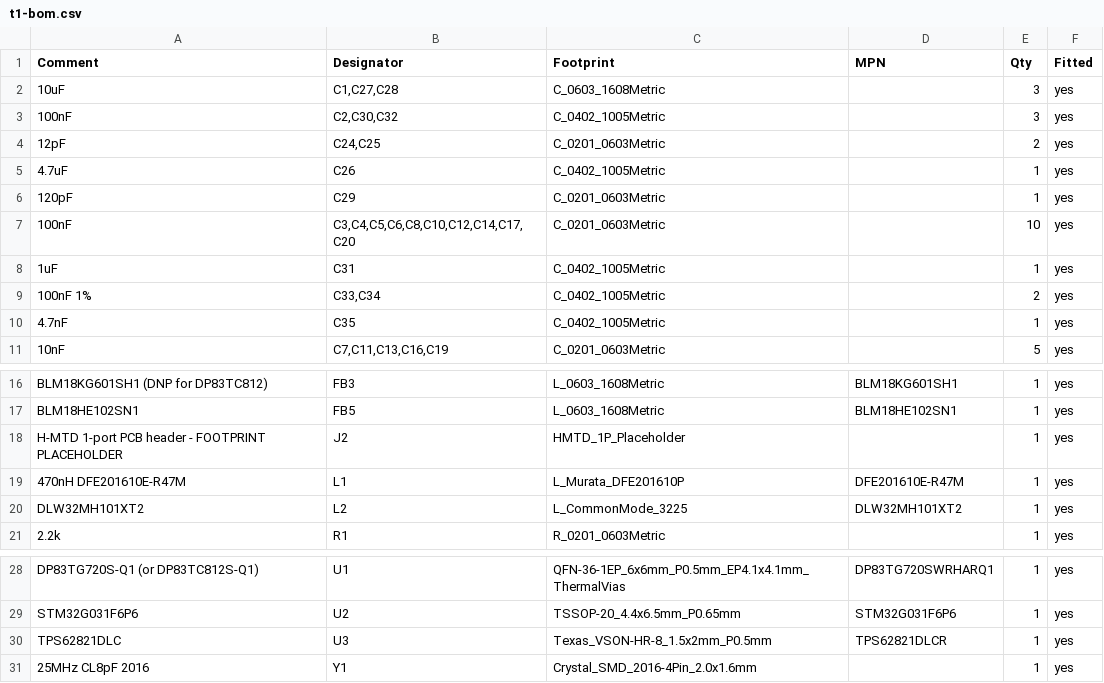
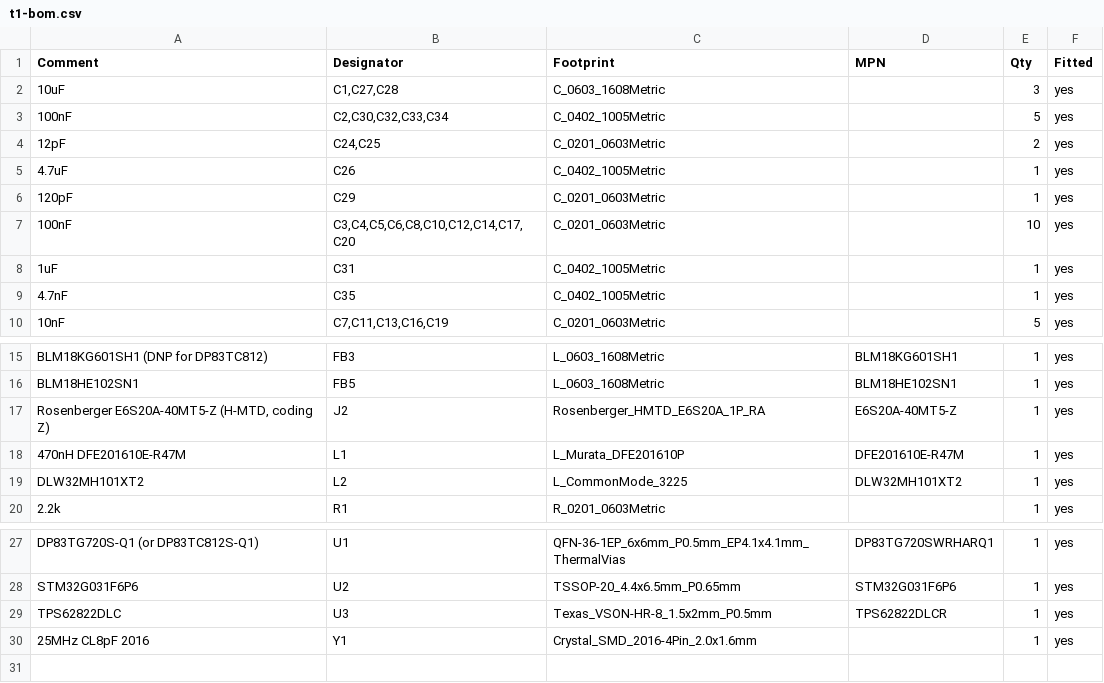
Before and after one commit to hwkim3330/sfp-auto-ethernet, a CSV file: hw/t1/fab/t1-bom.csv, drawn as a sheet; only a part is shown, gaps mark what is left out.

Commit message:
T1: orderable at JLC - real H-MTD land, JLC 3313 widths, panel, BOM/CPL with LCSC
J2 is now the Rosenberger E6S20A-40MT5-Z land from layout drawing MB_633:
ground holes 7.0 x 7.5 (9.3 is the hatched-area width, not the pitch),
signal pair 2.0 apart 1.87 behind the front row, its solder areas and
no-routing keep-outs. The body sits past the cage front, so the board
grows to 63.5 mm.

Widths from JLC04101H-3313 (50 ohm single-ended 0.157 mm); pair skew at
most 2.0 mm. TPS62822 replaces the out-of-stock TPS62821. Every assembled
part carries its LCSC number in schematic and PCB.

panel_t1.py: 5 boards, mouse bites, rails on three sides so the finger
edge stays a clean bevel edge (panel_rails.py, a KiKit framing plugin);
70.6 x 81.1 mm; panel DRC 0 errors; 265 unique placements.
Routed board: DRC 0 / unconnected 0, ERC 0.

```diff
--- a/hw/t1/fab/t1-bom.csv
+++ b/hw/t1/fab/t1-bom.csv
@@ -2,3 +2,3 @@ Comment,Designator,Footprint,MPN,Qty,Fitted
 10uF,"C1,C27,C28",C_0603_1608Metric,,3,yes
-100nF,"C2,C30,C32",C_0402_1005Metric,,3,yes
+100nF,"C2,C30,C32,C33,C34",C_0402_1005Metric,,5,yes
 12pF,"C24,C25",C_0201_0603Metric,,2,yes
@@ -8,3 +8,2 @@ Comment,Designator,Footprint,MPN,Qty,Fitted
 1uF,C31,C_0402_1005Metric,,1,yes
-100nF 1%,"C33,C34",C_0402_1005Metric,,2,yes
 4.7nF,C35,C_0402_1005Metric,,1,yes
@@ -17,3 +16,3 @@ BLM18KG601SH1 (DNP for DP83TC812),FB3,L_0603_1608Metric,BLM18KG601SH1,1,yes
 BLM18HE102SN1,FB5,L_0603_1608Metric,BLM18HE102SN1,1,yes
-H-MTD 1-port PCB header - FOOTPRINT PLACEHOLDER,J2,HMTD_1P_Placeholder,,1,yes
+"Rosenberger E6S20A-40MT5-Z (H-MTD, coding Z)",J2,Rosenberger_HMTD_E6S20A_1P_RA,E6S20A-40MT5-Z,1,yes
 470nH DFE201610E-R47M,L1,L_Murata_DFE201610P,DFE201610E-R47M,1,yes
@@ -29,3 +28,3 @@ DP83TG720S-Q1 (or DP83TC812S-Q1),U1,QFN-36-1EP_6x6mm_P0.5mm_EP4.1x4.1mm_ThermalV
 STM32G031F6P6,U2,TSSOP-20_4.4x6.5mm_P0.65mm,STM32G031F6P6,1,yes
-TPS62821DLC,U3,Texas_VSON-HR-8_1.5x2mm_P0.5mm,TPS62821DLCR,1,yes
+TPS62822DLC,U3,Texas_VSON-HR-8_1.5x2mm_P0.5mm,TPS62822DLCR,1,yes
 25MHz CL8pF 2016,Y1,Crystal_SMD_2016-4Pin_2.0x1.6mm,,1,yes
```
Also changed, not shown: hw/t1/fab/t1-cpl.csv, 30 other files.
